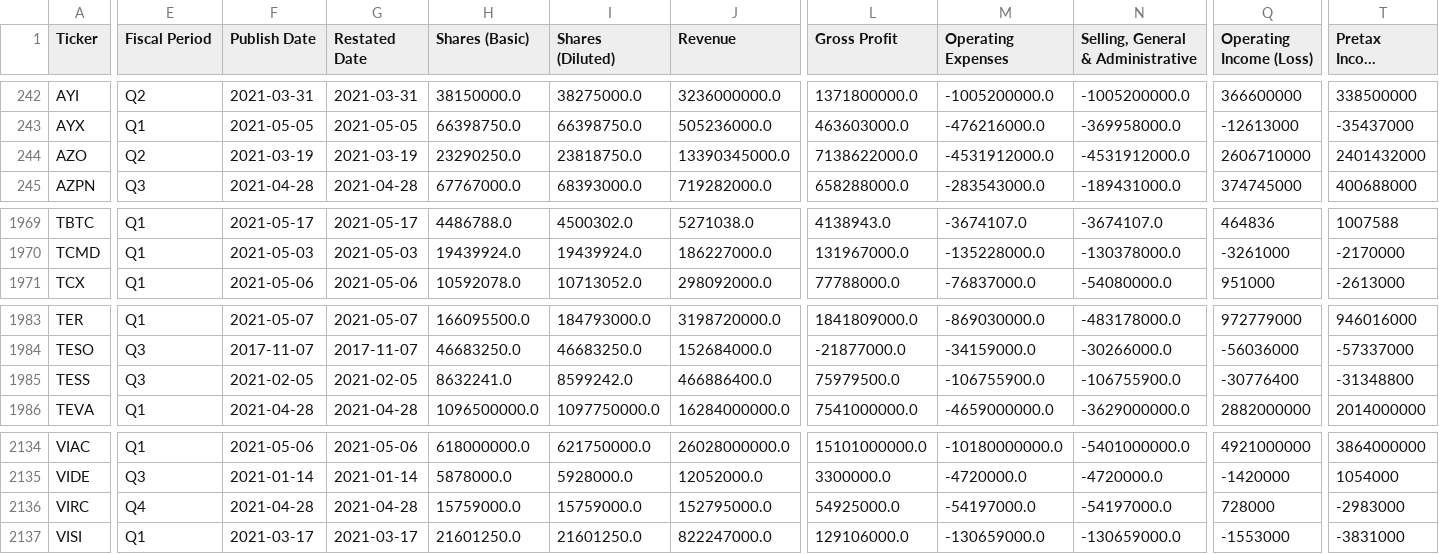
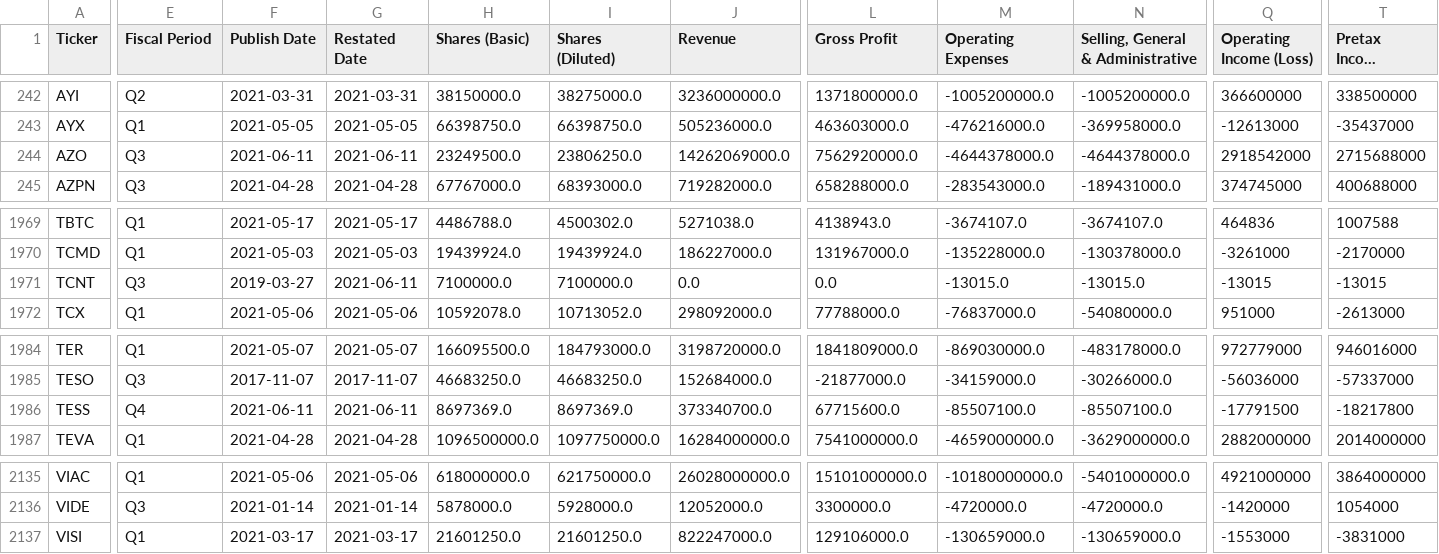
Before and after one commit to gardnmi/fundamental-stock-prediction, a CSV file: data/general_income.csv, drawn as a sheet; only a part is shown, gaps mark what is left out; long unchanged cells end in …; removed rows and columns are numbered as before the commit, all else as after; rows hold the shown columns only; the diff covers the shown part only; the diff names each change by its address in the sheet, - before the commit and + after, or states it on an @@ line.

```diff
--- a/data/general_income.csv
+++ b/data/general_income.csv
-E244 (Fiscal Period): Q2
+E244 (Fiscal Period): Q3
-F244 (Publish Date): 2021-03-19
+F244 (Publish Date): 2021-06-11
-G244 (Restated Date): 2021-03-19
+G244 (Restated Date): 2021-06-11
-H244 (Shares (Basic)): 23290250.0
+H244 (Shares (Basic)): 23249500.0
-I244 (Shares (Diluted)): 23818750.0
+I244 (Shares (Diluted)): 23806250.0
-J244 (Revenue): 13390345000.0
+J244 (Revenue): 14262069000.0
-L244 (Gross Profit): 7138622000.0
+L244 (Gross Profit): 7562920000.0
-M244 (Operating Expenses): -4531912000.0
+M244 (Operating Expenses): -4644378000.0
-N244: -4531912000.0
+N244: -4644378000.0
-Q244 (Operating Income (Loss)): 2606710000
+Q244 (Operating Income (Loss)): 2918542000
-T244 (Pretax Income (Loss), Adj.): 2401432000
+T244 (Pretax Income (Loss), Adj.): 2715688000
+row 1971: TCNT | Q3 | 2019-03-27 | 2021-06-11 | 7100000.0 | 7100000.0 | 0.0 | 0.0 | -13015.0 | -13015.0 | -13015 | -13015
-E1986 (Fiscal Period): Q3
+E1986 (Fiscal Period): Q4
-F1986 (Publish Date): 2021-02-05
+F1986 (Publish Date): 2021-06-11
-G1986 (Restated Date): 2021-02-05
+G1986 (Restated Date): 2021-06-11
-H1986 (Shares (Basic)): 8632241.0
+H1986 (Shares (Basic)): 8697369.0
-I1986 (Shares (Diluted)): 8599242.0
+I1986 (Shares (Diluted)): 8697369.0
-J1986 (Revenue): 466886400.0
+J1986 (Revenue): 373340700.0
-L1986 (Gross Profit): 75979500.0
+L1986 (Gross Profit): 67715600.0
-M1986 (Operating Expenses): -106755900.0
+M1986 (Operating Expenses): -85507100.0
-N1986: -106755900.0
+N1986: -85507100.0
-Q1986 (Operating Income (Loss)): -30776400
+Q1986 (Operating Income (Loss)): -17791500
-T1986 (Pretax Income (Loss), Adj.): -31348800
+T1986 (Pretax Income (Loss), Adj.): -18217800
-row 2136: VIRC | Q4 | 2021-04-28 | 2021-04-28 | 15759000.0 | 15759000.0 | 152795000.0 | 54925000.0 | -54197000.0 | -54197000.0 | 728000 | -2983000
```
Also changed, not shown: 17 edited cells elsewhere in this file, data/general_balance.csv, data/general_cashflow.csv, 5 other files.
